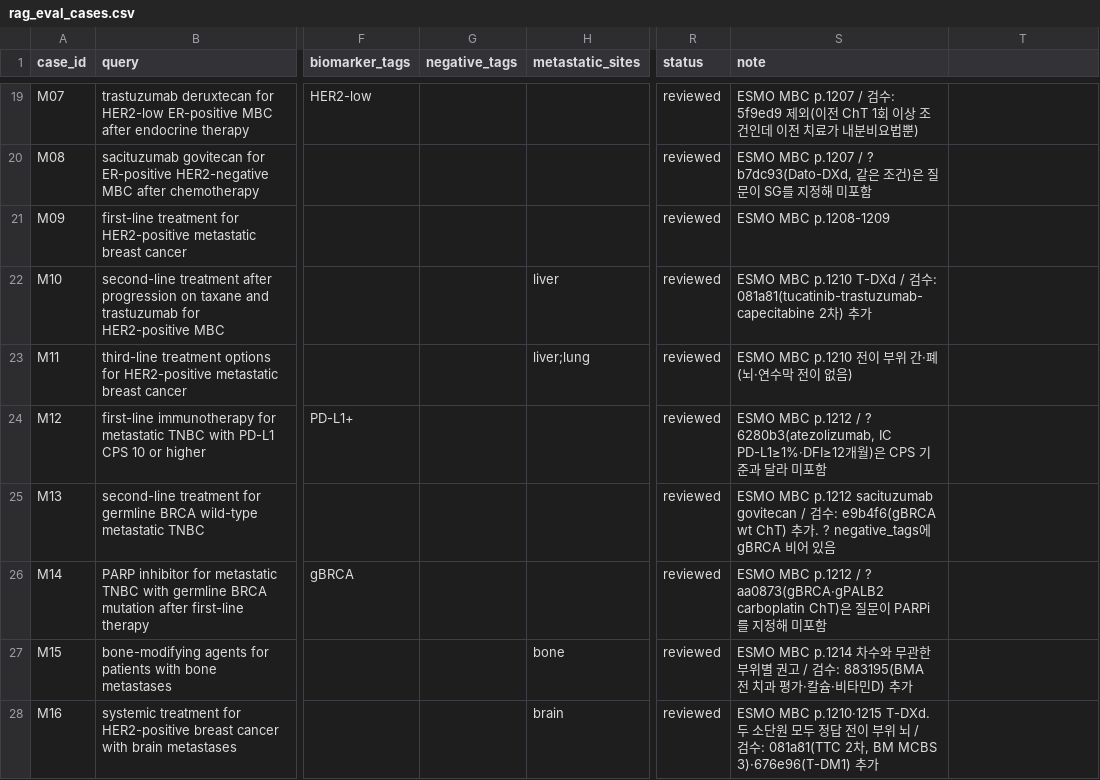
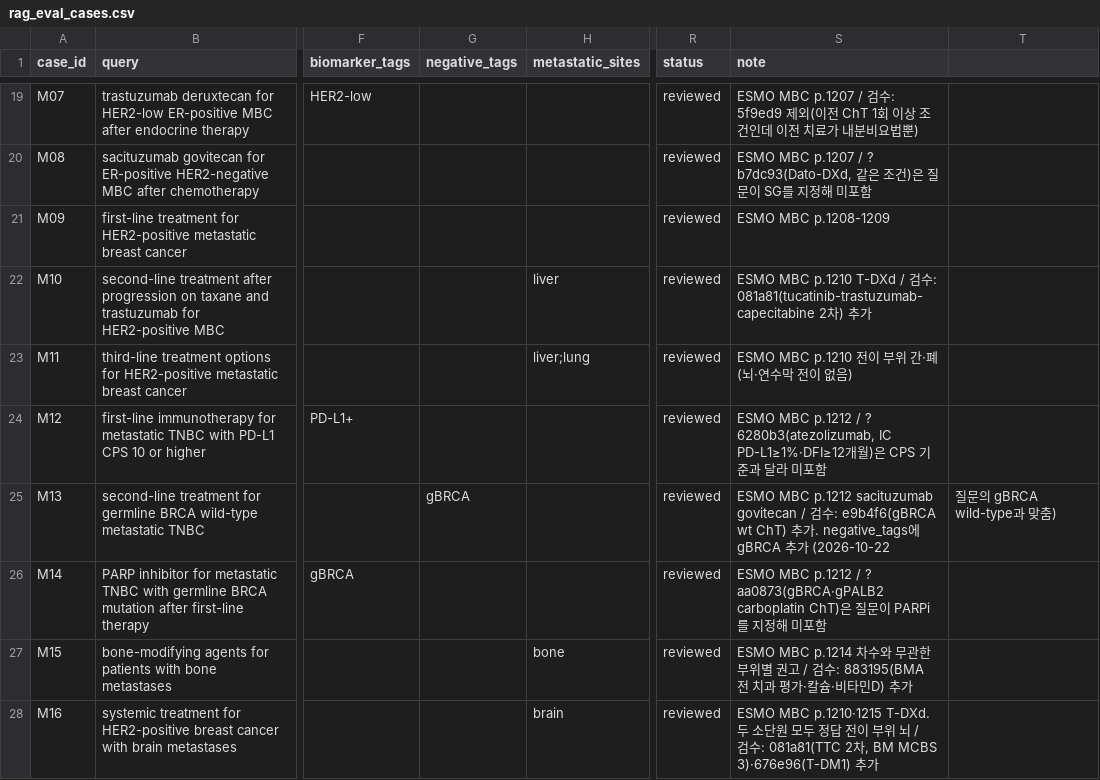
Before and after one commit to Br-CDSS-Konyang-University-bootcamp/prescription_model_breast_cancer, a CSV file: data/eval/rag_eval_cases.csv, drawn as a sheet; only a part is shown, gaps mark what is left out; the diff names each change by its address in the sheet, - before the commit and + after, or states it on an @@ line.

```diff
--- a/data/eval/rag_eval_cases.csv
+++ b/data/eval/rag_eval_cases.csv
-G25 (negative_tags): (empty)
+G25 (negative_tags): gBRCA
-S25 (note): …가. ? negative_tags에 gBRCA 비어 있음
+S25 (note): …가. negative_tags에 gBRCA 추가 (2026-10-22
-T25: (empty)
+T25: 질문의 gBRCA wild-type과 맞춤)
```
